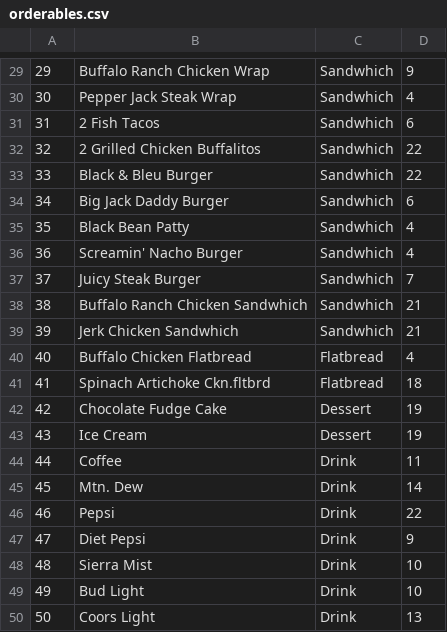
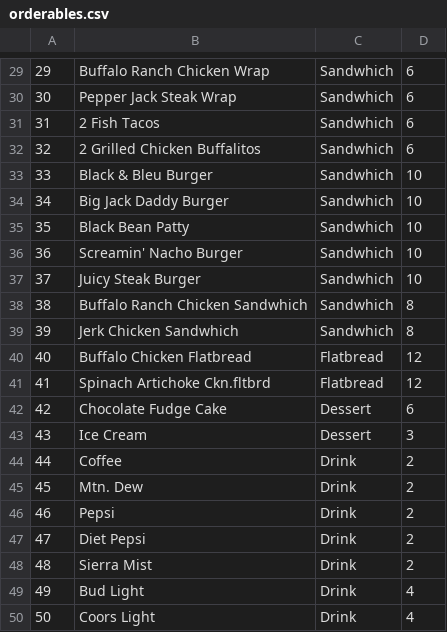
Before and after one commit to BlueSun288/OrderUpDatabase, a CSV file: Documentation/Data/orderables.csv, drawn as a sheet; only a part is shown, gaps mark what is left out; the diff covers the shown part only.

```diff
--- a/Documentation/Data/orderables.csv
+++ b/Documentation/Data/orderables.csv
@@ -29,22 +29,22 @@
-29,Buffalo Ranch Chicken Wrap,Sandwhich,9
-30,Pepper Jack Steak Wrap,Sandwhich,4
+29,Buffalo Ranch Chicken Wrap,Sandwhich,6
+30,Pepper Jack Steak Wrap,Sandwhich,6
 31,2 Fish Tacos,Sandwhich,6
-32,2 Grilled Chicken Buffalitos,Sandwhich,22
-33,Black & Bleu Burger,Sandwhich,22
-34,Big Jack Daddy Burger,Sandwhich,6
-35,Black Bean Patty,Sandwhich,4
-36,Screamin' Nacho Burger,Sandwhich,4
-37,Juicy Steak Burger,Sandwhich,7
-38,Buffalo Ranch Chicken Sandwhich,Sandwhich,21
-39,Jerk Chicken Sandwhich,Sandwhich,21
-40,Buffalo Chicken Flatbread,Flatbread,4
-41,Spinach Artichoke Ckn.fltbrd,Flatbread,18
-42,Chocolate Fudge Cake,Dessert,19
-43,Ice Cream,Dessert,19
-44,Coffee,Drink,11
-45,Mtn. Dew,Drink,14
-46,Pepsi,Drink,22
-47,Diet Pepsi,Drink,9
-48,Sierra Mist,Drink,10
-49,Bud Light,Drink,10
-50,Coors Light,Drink,13
+32,2 Grilled Chicken Buffalitos,Sandwhich,6
+33,Black & Bleu Burger,Sandwhich,10
+34,Big Jack Daddy Burger,Sandwhich,10
+35,Black Bean Patty,Sandwhich,10
+36,Screamin' Nacho Burger,Sandwhich,10
+37,Juicy Steak Burger,Sandwhich,10
+38,Buffalo Ranch Chicken Sandwhich,Sandwhich,8
+39,Jerk Chicken Sandwhich,Sandwhich,8
+40,Buffalo Chicken Flatbread,Flatbread,12
+41,Spinach Artichoke Ckn.fltbrd,Flatbread,12
+42,Chocolate Fudge Cake,Dessert,6
+43,Ice Cream,Dessert,3
+44,Coffee,Drink,2
+45,Mtn. Dew,Drink,2
+46,Pepsi,Drink,2
+47,Diet Pepsi,Drink,2
+48,Sierra Mist,Drink,2
+49,Bud Light,Drink,4
+50,Coors Light,Drink,4
```
Also changed, not shown: 26 edited cells elsewhere in this file, 9 other files.
